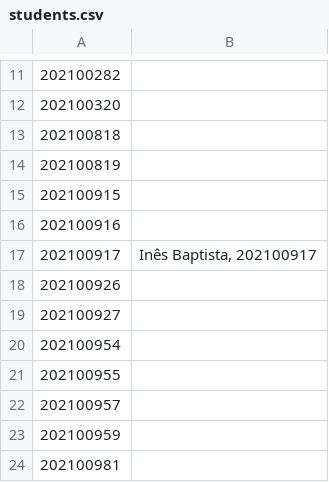
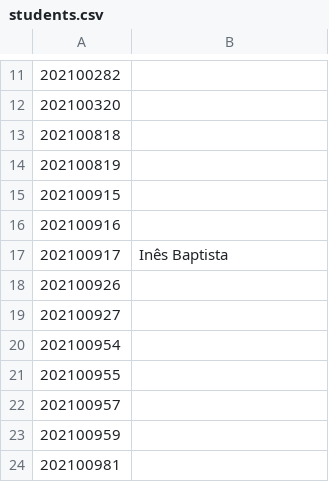
Before and after one commit to shahdelrakaybi/pr_bio_2021-2022_assignments, a CSV file: students.csv, drawn as a sheet; only a part is shown, gaps mark what is left out.

Commit message:
students.csv updated

```diff
--- a/students.csv
+++ b/students.csv
@@ -16,3 +16,3 @@
 202100916,
-202100917,"Inês Baptista, 202100917"
+202100917,Inês Baptista
 202100926,
```
